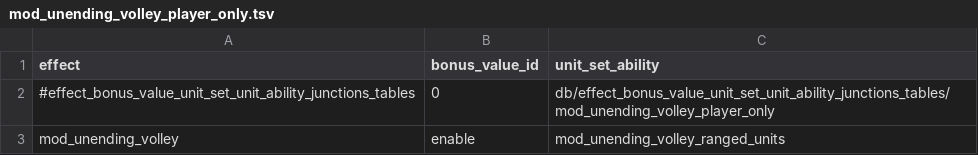
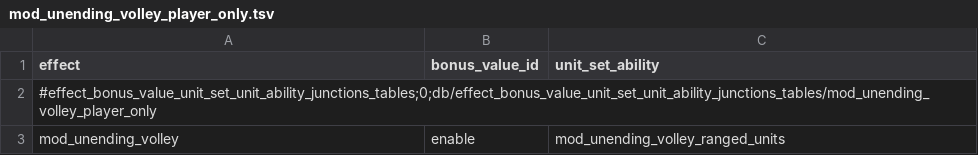
Before and after one commit to Warhammer-Mods/unending_volley_factionwide_player_only, a TSV file: db/effect_bonus_value_unit_set_unit_ability_junctions_tables/mod_unending_volley_player_only.tsv, drawn as a sheet.

```diff
--- a/db/effect_bonus_value_unit_set_unit_ability_junctions_tables/mod_unending_volley_player_only.tsv
+++ b/db/effect_bonus_value_unit_set_unit_ability_junctions_tables/mod_unending_volley_player_only.tsv
@@ -1,3 +1,3 @@
 effect	bonus_value_id	unit_set_ability
-#effect_bonus_value_unit_set_unit_ability_junctions_tables	0	db/effect_bonus_value_unit_set_unit_ability_junctions_tables/mod_unending_volley_player_only
+#effect_bonus_value_unit_set_unit_ability_junctions_tables;0;db/effect_bonus_value_unit_set_unit_ability_junctions_tables/mod_unending_volley_player_only		
 mod_unending_volley	enable	mod_unending_volley_ranged_units
```
Also changed, not shown: db/campaign_difficulty_handicap_effects_tables/mod_unending_volley_player_only.tsv, db/effects_tables/mod_unending_volley_player_only.tsv, 4 other files.
